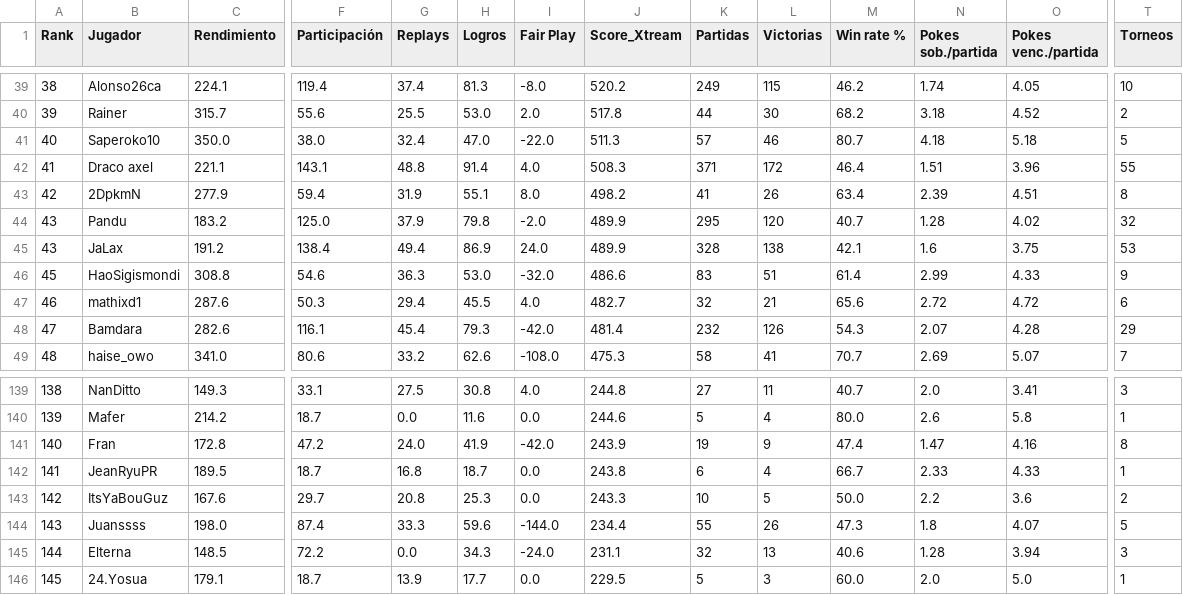
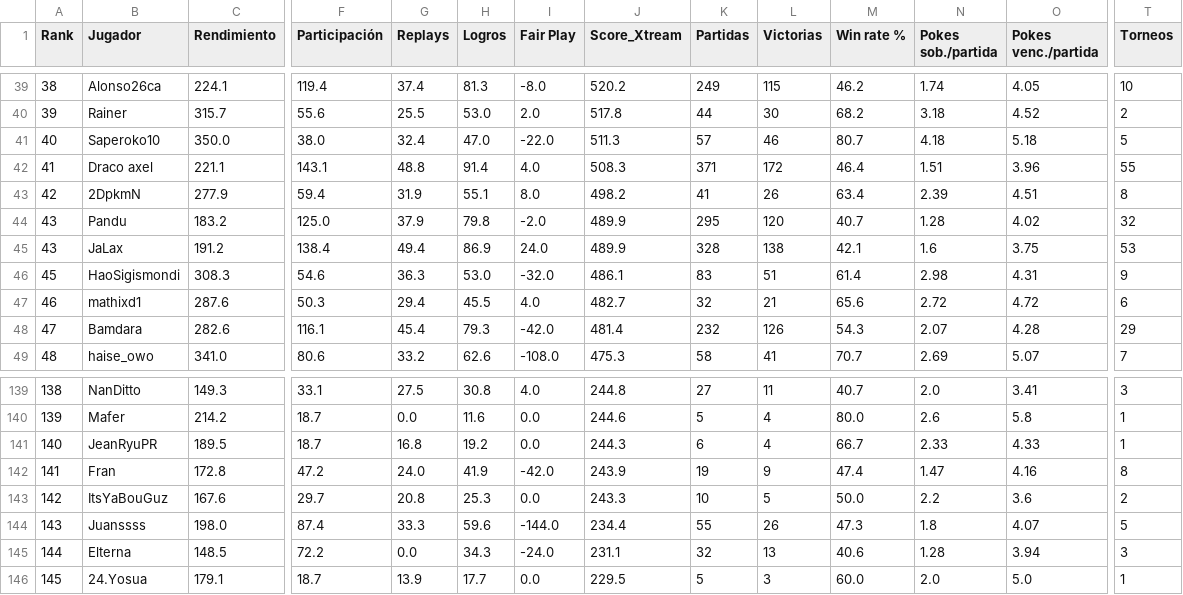
Before and after one commit to carlosacp526/dashboard-torneos-pokemon, a CSV file: data/score_xtream.csv, drawn as a sheet; only a part is shown, gaps mark what is left out; the diff covers the shown part only; the diff names each change by its address in the sheet, - before the commit and + after, or states it on an @@ line.

Commit message:
Actualiza datos precalculados (logros, Score_Xtream, scouting y rankings Monotype I)

```diff
--- a/data/score_xtream.csv
+++ b/data/score_xtream.csv
-C46 (Rendimiento): 308.8
+C46 (Rendimiento): 308.3
-J46 (Score_Xtream): 486.6
+J46 (Score_Xtream): 486.1
-N46 (Pokes sob./partida): 2.99
+N46 (Pokes sob./partida): 2.98
-O46 (Pokes venc./partida): 4.33
+O46 (Pokes venc./partida): 4.31
-B141 (Jugador): Fran
+B141 (Jugador): JeanRyuPR
-C141 (Rendimiento): 172.8
+C141 (Rendimiento): 189.5
-F141 (Participación): 47.2
+F141 (Participación): 18.7
-G141 (Replays): 24.0
+G141 (Replays): 16.8
-H141 (Logros): 41.9
+H141 (Logros): 19.2
-I141 (Fair Play): -42.0
+I141 (Fair Play): 0.0
-J141 (Score_Xtream): 243.9
+J141 (Score_Xtream): 244.3
-K141 (Partidas): 19
+K141 (Partidas): 6
-L141 (Victorias): 9
+L141 (Victorias): 4
-M141 (Win rate %): 47.4
+M141 (Win rate %): 66.7
-N141 (Pokes sob./partida): 1.47
+N141 (Pokes sob./partida): 2.33
-O141 (Pokes venc./partida): 4.16
+O141 (Pokes venc./partida): 4.33
-T141 (Torneos): 8
+T141 (Torneos): 1
-B142 (Jugador): JeanRyuPR
+B142 (Jugador): Fran
-C142 (Rendimiento): 189.5
+C142 (Rendimiento): 172.8
-F142 (Participación): 18.7
+F142 (Participación): 47.2
-G142 (Replays): 16.8
+G142 (Replays): 24.0
-H142 (Logros): 18.7
+H142 (Logros): 41.9
-I142 (Fair Play): 0.0
+I142 (Fair Play): -42.0
-J142 (Score_Xtream): 243.8
+J142 (Score_Xtream): 243.9
-K142 (Partidas): 6
+K142 (Partidas): 19
-L142 (Victorias): 4
+L142 (Victorias): 9
-M142 (Win rate %): 66.7
+M142 (Win rate %): 47.4
-N142 (Pokes sob./partida): 2.33
+N142 (Pokes sob./partida): 1.47
-O142 (Pokes venc./partida): 4.33
+O142 (Pokes venc./partida): 4.16
-T142 (Torneos): 1
+T142 (Torneos): 8
```
Also changed, not shown: 18 edited cells elsewhere in this file, 3 other files.
